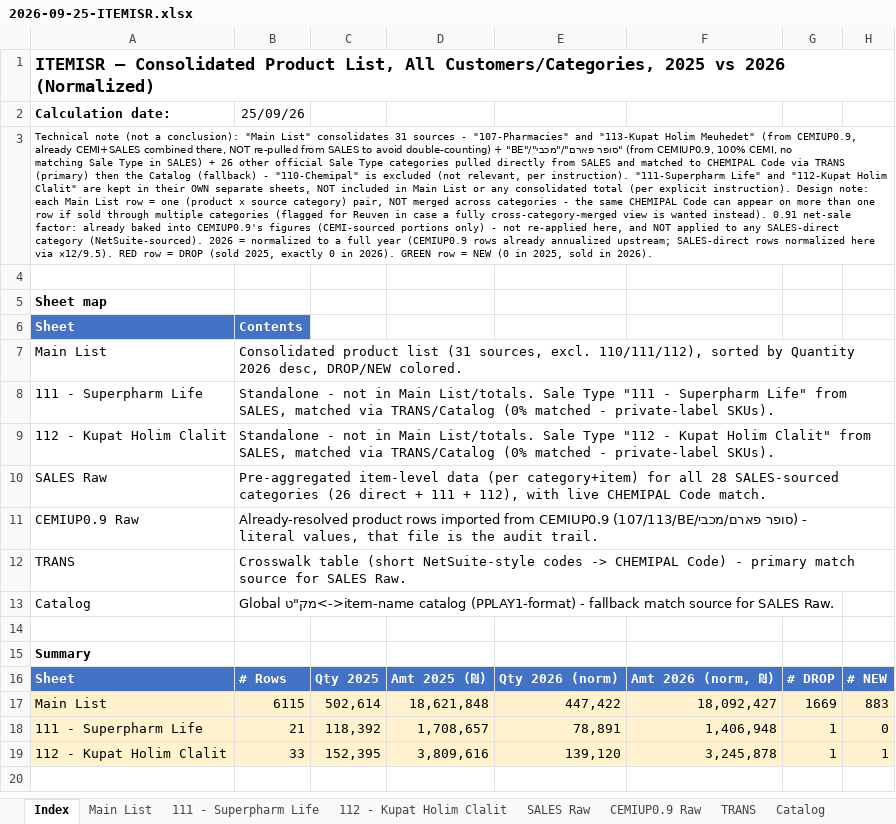
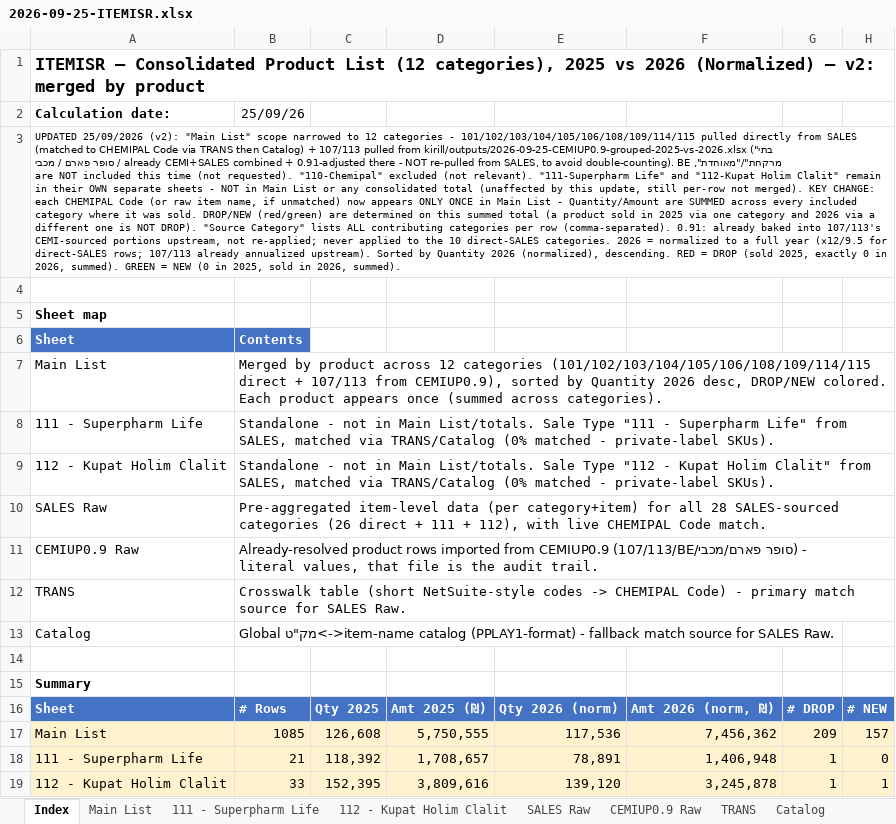
Before and after one commit to 1eyalsadot/the-5-agents, an Excel workbook: kirill/outputs/2026-09-25-ITEMISR.xlsx, sheet Index, drawn as a sheet; values as stored, in another font and other column widths than the file's, no borders; removed rows and columns are numbered as before the commit, all else as after; the diff names each change by its address in the sheet, - before the commit and + after, or states it on an @@ line.

```diff
--- a/kirill/outputs/2026-09-25-ITEMISR.xlsx (sheet Index)
+++ b/kirill/outputs/2026-09-25-ITEMISR.xlsx (sheet Index)
-A1 (Calculation date:): …Consolidated Product List, All Customers/Categories, 2025 vs 2026 (Normalized)
+A1 (Calculation date:): …Consolidated Product List (12 categories), 2025 vs 2026 (Normalized) — v2: merged by product
-A3 (Calculation date:): Technical note (not a conclusion): "Main List" consolidates 31 sources - "107-Pharmacies" and "113-Kupat Holim Meuhedet" (from CEMIUP0.9, already CEMI+SALES combined there, NOT re-pulled from SALES to avoid double-counting) + "BE"/"סופר פארם"/"מכבי" (from CEMIUP0.9, 100% CEMI, no matching Sale Type in SALES) + 26 other official Sale Type categories pulled directly from SALES and matched to CHEMIPAL Code via TRANS (primary) then the Catalog (fallback) - "110-Chemipal" is excluded (not relevant, per instruction). "111-Superpharm Life" and "112-Kupat Holim Clalit" are kept in their OWN separate sheets, NOT included in Main List or any consolidated total (per explicit instruction). Design note: each Main List row = one (product x source category) pair, NOT merged across categories - the same CHEMIPAL Code can appear on more than one row if sold through multiple categories (flagged for Reuven in case a fully cross-category-merged view is wanted instead). 0.91 net-sale factor: already baked into CEMIUP0.9's figures (CEMI-sourced portions only) - not re-applied here, and NOT applied to any SALES-direct category (NetSuite-sourced). 2026 = normalized to a full year (CEMIUP0.9 rows already annualized upstream; SALES-direct rows normalized here via ×12/9.5). RED row = DROP (sold 2025, exactly 0 in 2026). GREEN row = NEW (0 in 2025, sold in 2026).
+A3 (Calculation date:): UPDATED 25/09/2026 (v2): "Main List" scope narrowed to 12 categories - 101/102/103/104/105/106/108/109/114/115 pulled directly from SALES (matched to CHEMIPAL Code via TRANS then Catalog) + 107/113 pulled from kirill/outputs/2026-09-25-CEMIUP0.9-grouped-2025-vs-2026.xlsx ("בתי מרקחת"/"מאוחדת", already CEMI+SALES combined + 0.91-adjusted there - NOT re-pulled from SALES, to avoid double-counting). BE / סופר פארם / מכבי are NOT included this time (not requested). "110-Chemipal" excluded (not relevant). "111-Superpharm Life" and "112-Kupat Holim Clalit" remain in their OWN separate sheets - NOT in Main List or any consolidated total (unaffected by this update, still per-row not merged). KEY CHANGE: each CHEMIPAL Code (or raw item name, if unmatched) now appears ONLY ONCE in Main List - Quantity/Amount are SUMMED across every included category where it was sold. DROP/NEW (red/green) are determined on this summed total (a product sold in 2025 via one category and 2026 via a different one is NOT DROP). "Source Category" lists ALL contributing categories per row (comma-separated). 0.91: already baked into 107/113's CEMI-sourced portions upstream, not re-applied; never applied to the 10 direct-SALES categories. 2026 = normalized to a full year (×12/9.5 for direct-SALES rows; 107/113 already annualized upstream). Sorted by Quantity 2026 (normalized), descending. RED = DROP (sold 2025, exactly 0 in 2026, summed). GREEN = NEW (0 in 2025, sold in 2026, summed).
-B7 (25/09/26): Consolidated product list (31 sources, excl. 110/111/112), sorted by Quantity 2026 desc, DROP/NEW colored.
+B7 (25/09/26): Merged by product across 12 categories (101/102/103/104/105/106/108/109/114/115 direct + 107/113 from CEMIUP0.9), sorted by Quantity 2026 desc, DROP/NEW colored. Each product appears once (summed across categories).
-row 17: Main List | 6115 | 502,614 | 18,621,848 | 447,422 | 18,092,427 | 1669 | 883
+row 17: Main List | 1085 | 126,608 | 5,750,555 | 117,536 | 7,456,362 | 209 | 157
```
Also changed, not shown: sheet Main List, sheet SALES Raw, sheet CEMIUP0.9 Raw, formulas that keep their value.
